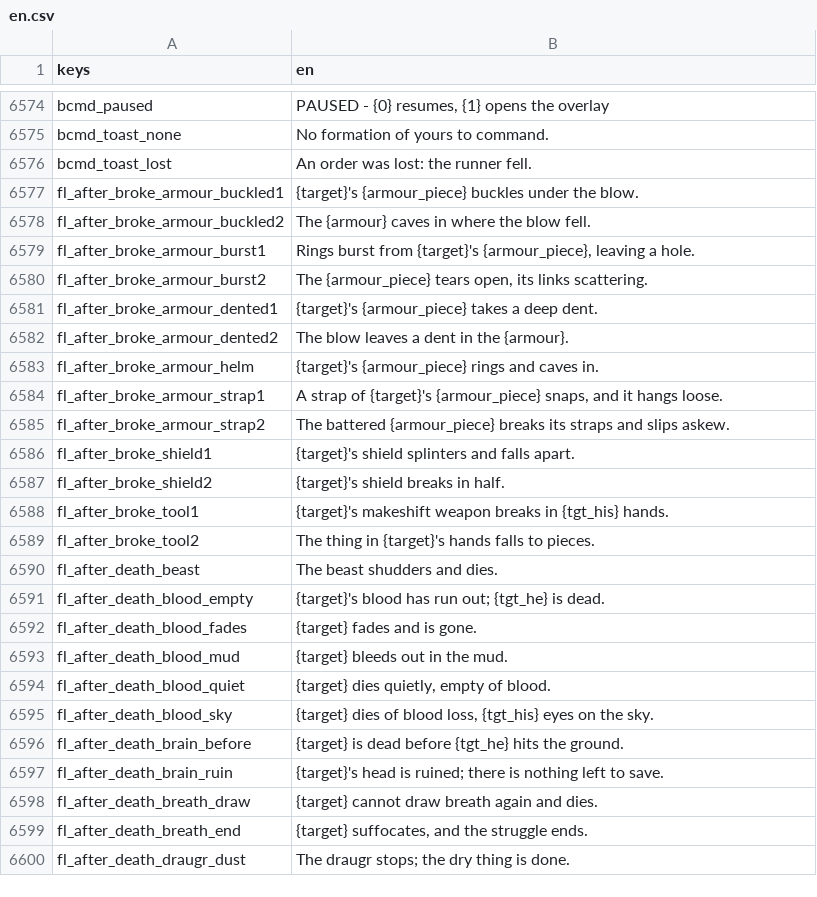
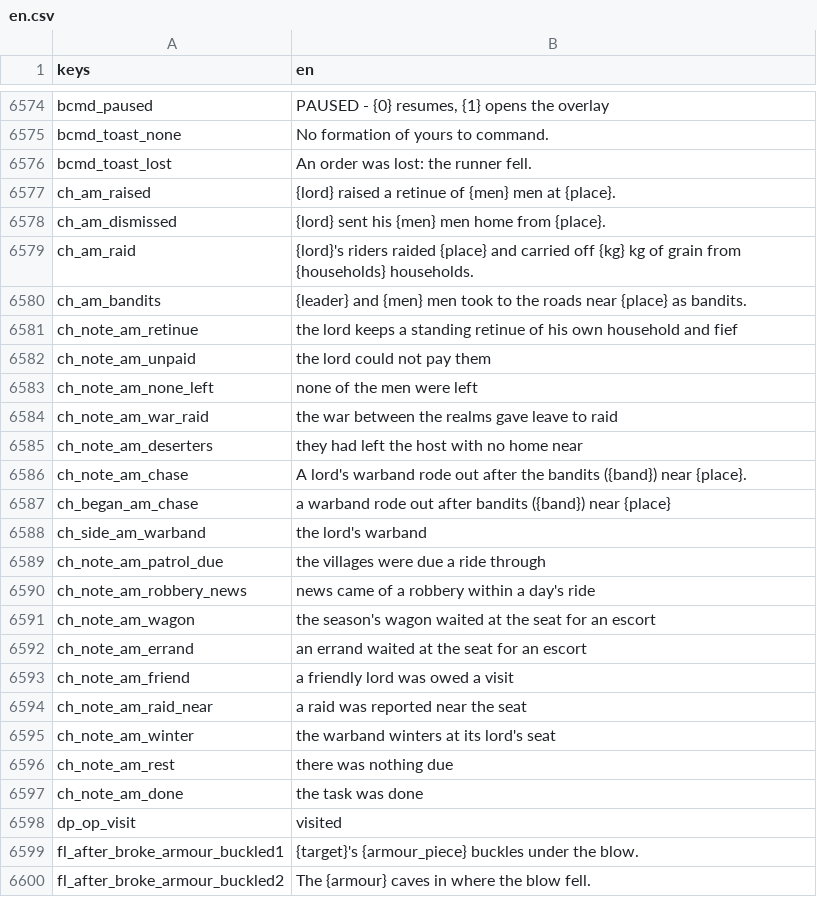
Before and after one commit to moneybagboyz/Falling-Leaves-Ravensguard, a CSV file: src/Ravensguard.Game/localization/en.csv, drawn as a sheet; only a part is shown, gaps mark what is left out; the shorter side is filled out with more unchanged rows; the diff names each change by its address in the sheet, - before the commit and + after, or states it on an @@ line.

```diff
--- a/src/Ravensguard.Game/localization/en.csv
+++ b/src/Ravensguard.Game/localization/en.csv
+row 6577: ch_am_raised | {lord} raised a retinue of {men} men at {place}.
+row 6578: ch_am_dismissed | {lord} sent his {men} men home from {place}.
+row 6579: ch_am_raid | {lord}'s riders raided {place} and carried off {kg} kg of grain from {households} households.
+row 6580: ch_am_bandits | {leader} and {men} men took to the roads near {place} as bandits.
+row 6581: ch_note_am_retinue | the lord keeps a standing retinue of his own household and fief
+row 6582: ch_note_am_unpaid | the lord could not pay them
+row 6583: ch_note_am_none_left | none of the men were left
+row 6584: ch_note_am_war_raid | the war between the realms gave leave to raid
+row 6585: ch_note_am_deserters | they had left the host with no home near
+row 6586: ch_note_am_chase | A lord's warband rode out after the bandits ({band}) near {place}.
+row 6587: ch_began_am_chase | a warband rode out after bandits ({band}) near {place}
+row 6588: ch_side_am_warband | the lord's warband
+row 6589: ch_note_am_patrol_due | the villages were due a ride through
+row 6590: ch_note_am_robbery_news | news came of a robbery within a day's ride
+row 6591: ch_note_am_wagon | the season's wagon waited at the seat for an escort
+row 6592: ch_note_am_errand | an errand waited at the seat for an escort
+row 6593: ch_note_am_friend | a friendly lord was owed a visit
+row 6594: ch_note_am_raid_near | a raid was reported near the seat
+row 6595: ch_note_am_winter | the warband winters at its lord's seat
+row 6596: ch_note_am_rest | there was nothing due
+row 6597: ch_note_am_done | the task was done
+row 6598: dp_op_visit | visited
```
Also changed, not shown: 35 other files.
